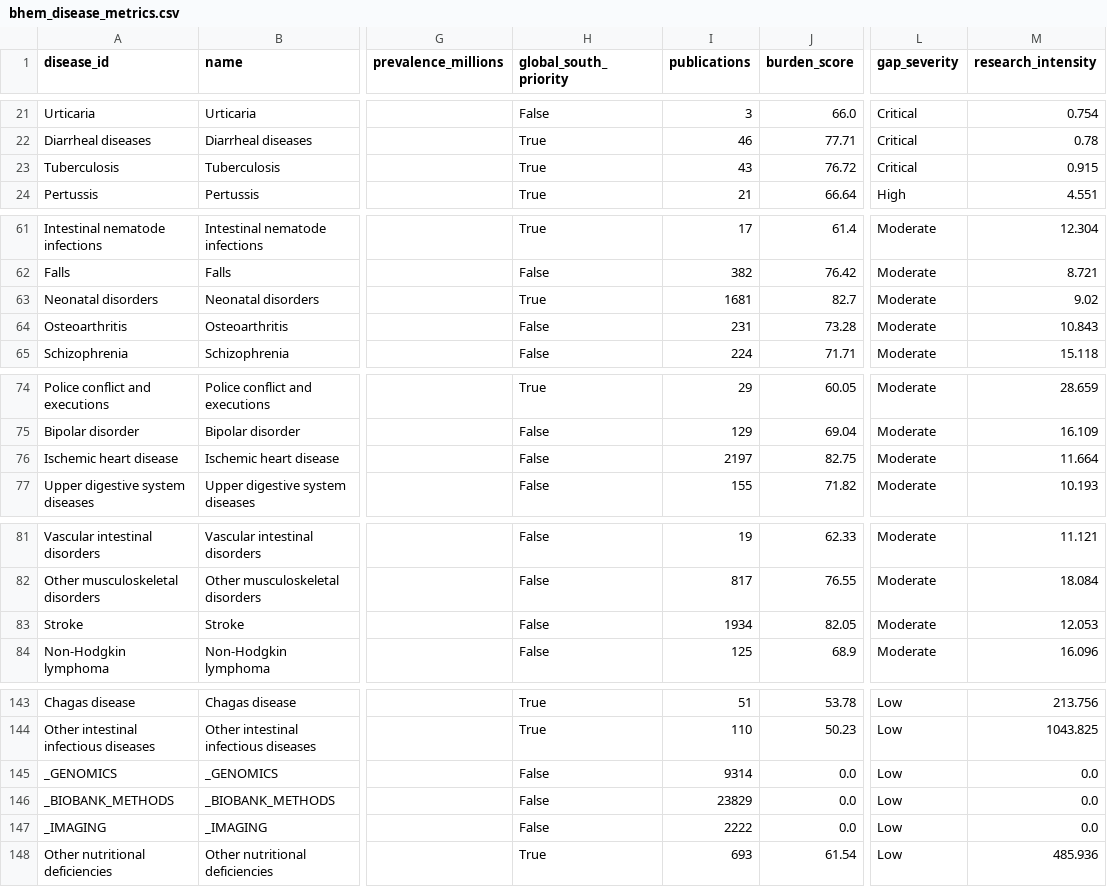
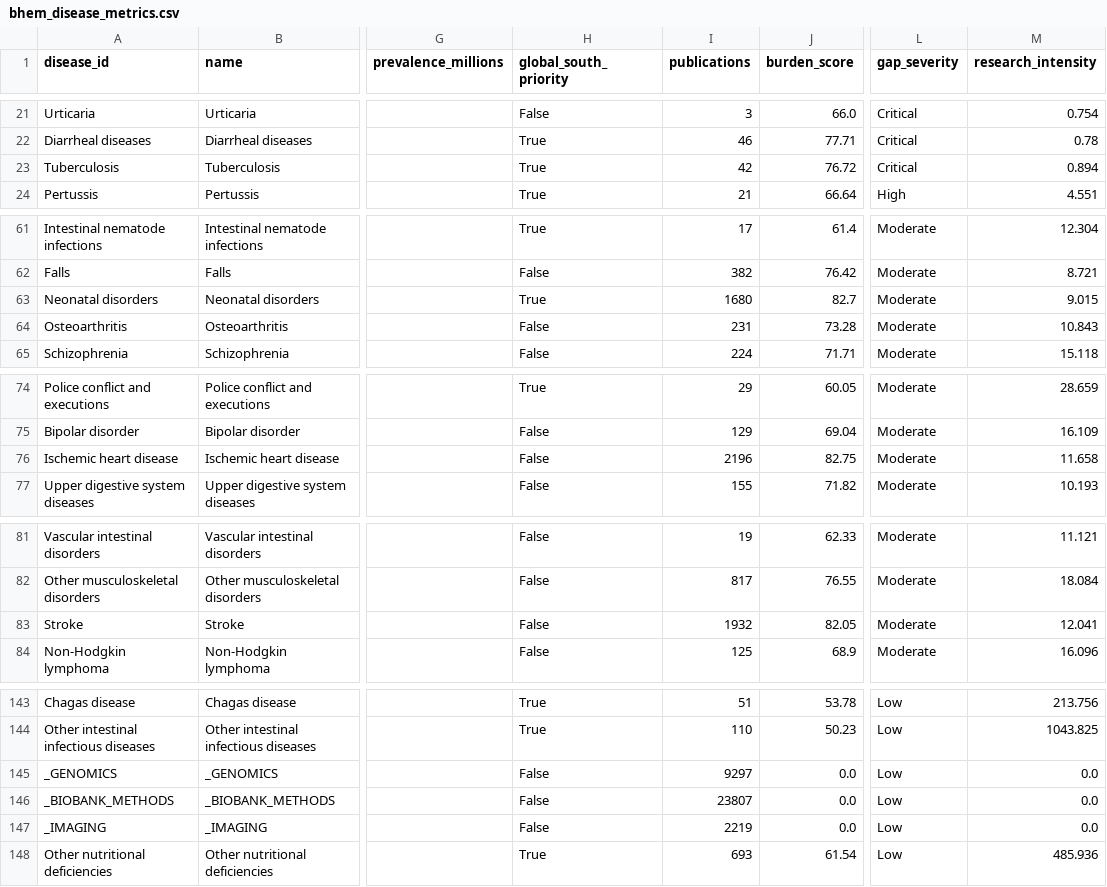
Before and after one commit to manuelcorpas/17-EHR, a CSV file: DATA/bhem_disease_metrics.csv, drawn as a sheet; only a part is shown, gaps mark what is left out; the diff covers the shown part only; the diff names each change by its address in the sheet, - before the commit and + after, or states it on an @@ line.

```diff
--- a/DATA/bhem_disease_metrics.csv
+++ b/DATA/bhem_disease_metrics.csv
-I23 (publications): 43
+I23 (publications): 42
-M23 (research_intensity): 0.915
+M23 (research_intensity): 0.894
-I63 (publications): 1681
+I63 (publications): 1680
-M63 (research_intensity): 9.02
+M63 (research_intensity): 9.015
-I76 (publications): 2197
+I76 (publications): 2196
-M76 (research_intensity): 11.664
+M76 (research_intensity): 11.658
-I83 (publications): 1934
+I83 (publications): 1932
-M83 (research_intensity): 12.053
+M83 (research_intensity): 12.041
-I145 (publications): 9314
+I145 (publications): 9297
-I146 (publications): 23829
+I146 (publications): 23807
-I147 (publications): 2222
+I147 (publications): 2219
```
Also changed, not shown: 47 edited cells elsewhere in this file, DATA/bhem_biobank_metrics.csv, 10 other files.
